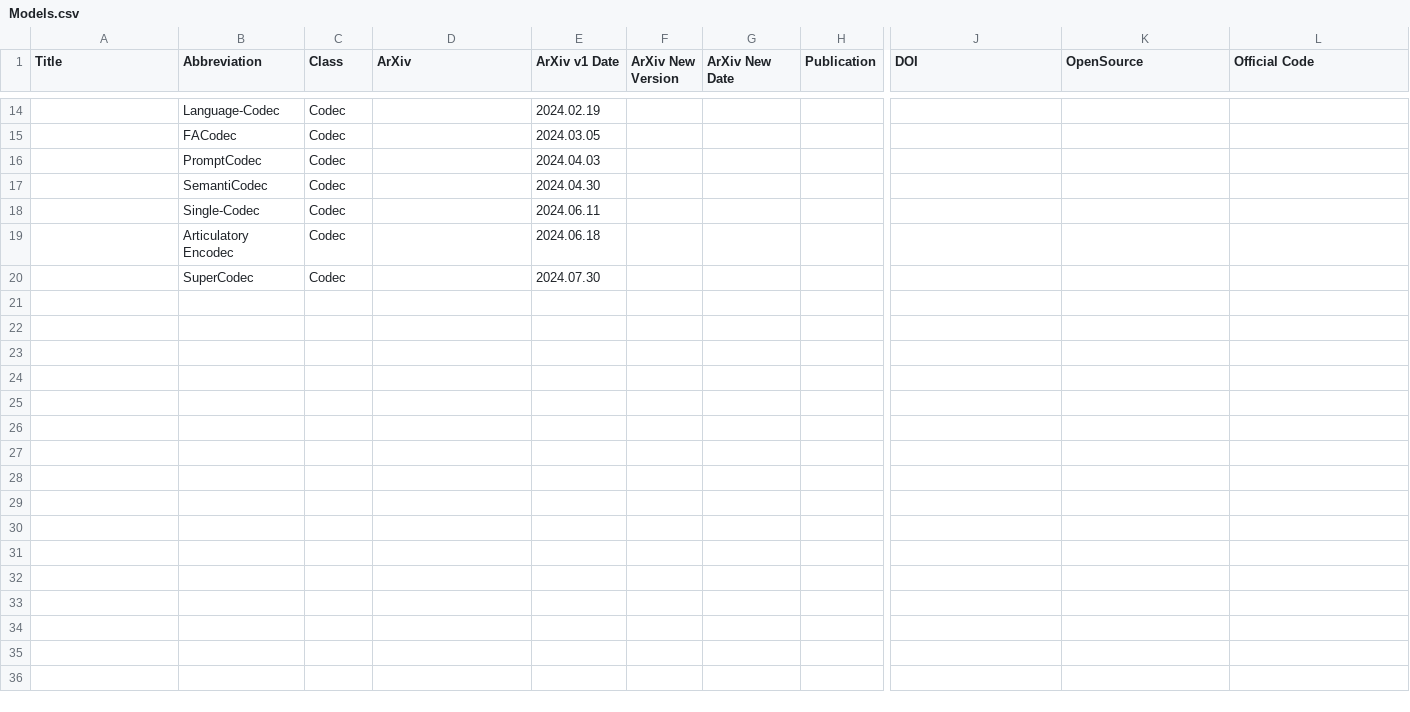
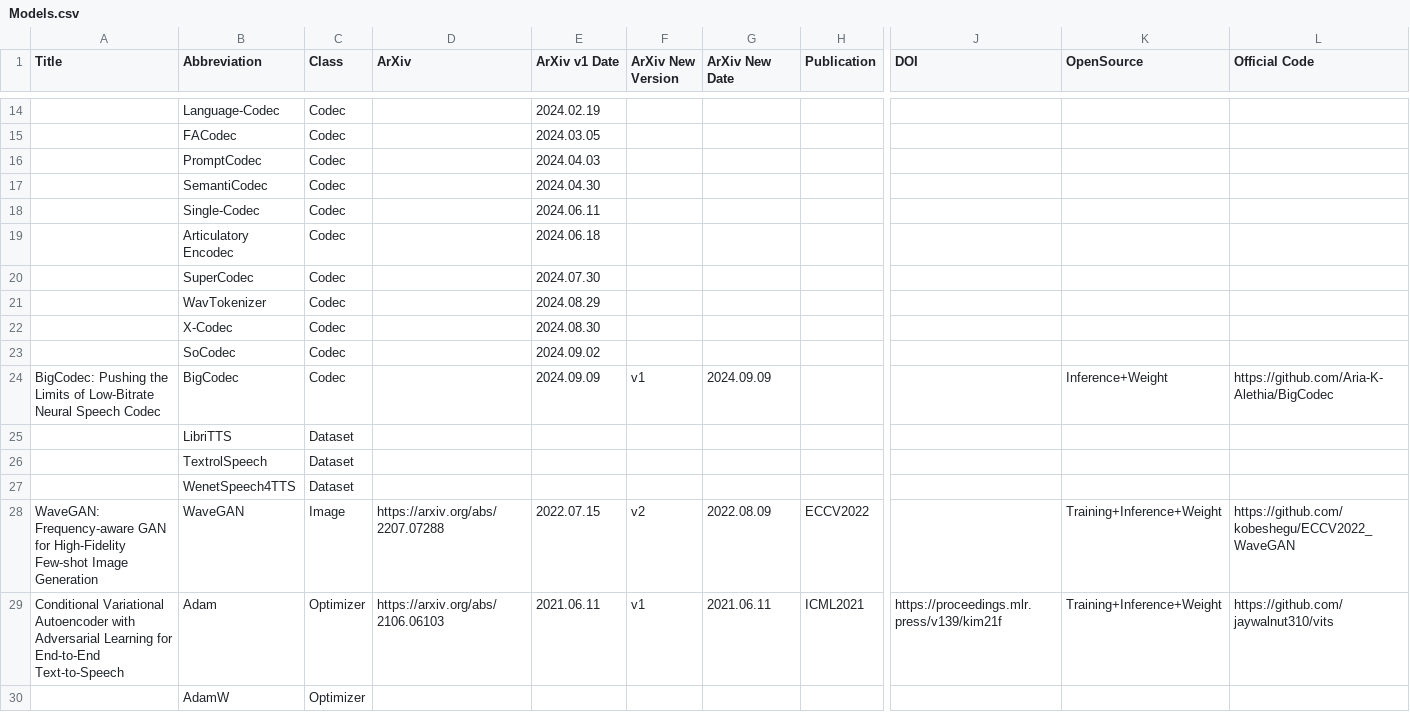
Before and after one commit to SapphireLab/Sapphire-TTS-Collection, a CSV file: Models.csv, drawn as a sheet; only a part is shown, gaps mark what is left out; rows hold the shown columns only; the diff names each change by its address in the sheet, - before the commit and + after, or states it on an @@ line.

Commit message:
Update CSV

```diff
--- a/Models.csv
+++ b/Models.csv
+row 21:  | WavTokenizer | Codec |  | 2024.08.29
+row 22:  | X-Codec | Codec |  | 2024.08.30
+row 23:  | SoCodec | Codec |  | 2024.09.02
+row 24: BigCodec: Pushing the Limits of Low-Bitrate Neural Speech Codec | BigCodec | Codec |  | 2024.09.09 | v1 | 2024.09.09 |  |  | Inference+Weight | https://github.com/Aria-K-Alethia/BigCodec
+row 25:  | LibriTTS | Dataset
+row 26:  | TextrolSpeech | Dataset
+row 27:  | WenetSpeech4TTS | Dataset
+row 28: WaveGAN: Frequency-aware GAN for High-Fidelity Few-shot Image Generation | WaveGAN | Image | https://arxiv.org/abs/2207.07288 | 2022.07.15 | v2 | 2022.08.09 | ECCV2022 |  | Training+Inference+Weight | https://github.com/kobeshegu/ECCV2022_WaveGAN
+row 29: Conditional Variational Autoencoder with Adversarial Learning for End-to-End Text-to-Speech | Adam | Optimizer | https://arxiv.org/abs/2106.06103 | 2021.06.11 | v1 | 2021.06.11 | ICML2021 | https://proceedings.mlr.press/v139/kim21f | Training+Inference+Weight | https://github.com/jaywalnut310/vits
+row 30:  | AdamW | Optimizer
```
